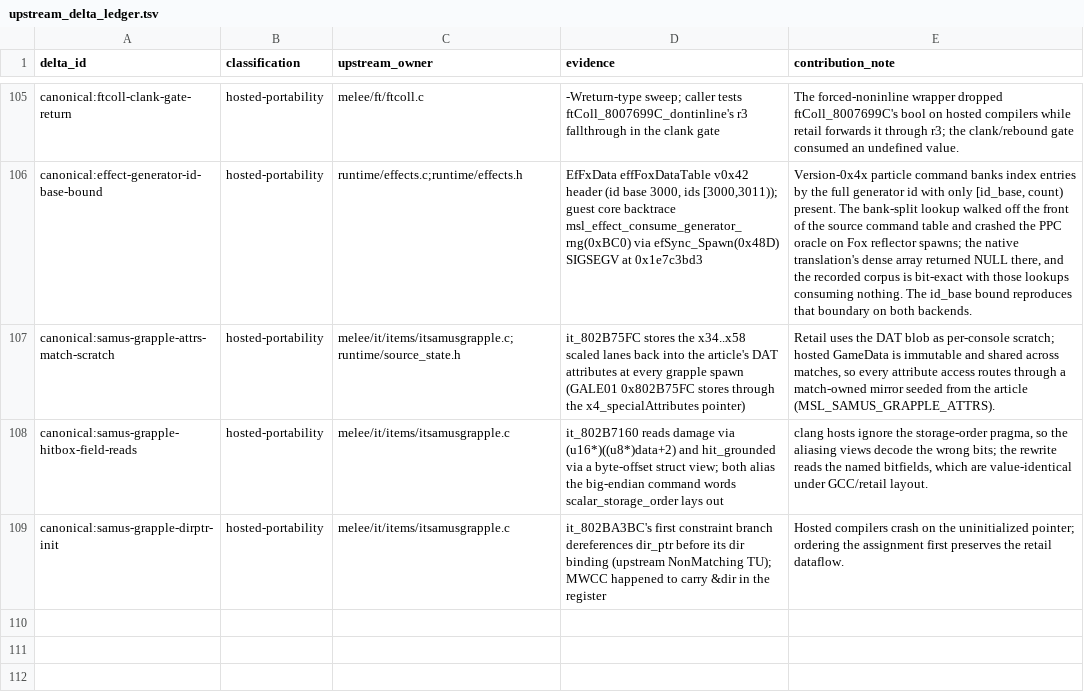
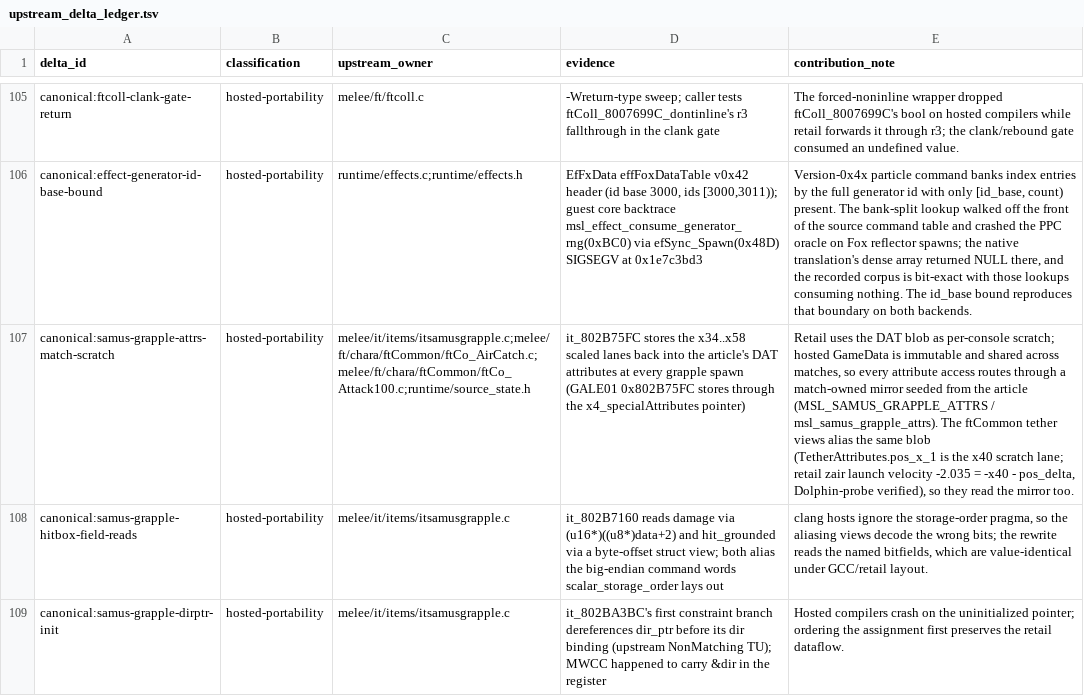
Before and after one commit to kyhavlov/melee-sim-light, a TSV file: src/upstream_delta_ledger.tsv, drawn as a sheet; only a part is shown, gaps mark what is left out; the diff names each change by its address in the sheet, - before the commit and + after, or states it on an @@ line.

```diff
--- a/src/upstream_delta_ledger.tsv
+++ b/src/upstream_delta_ledger.tsv
-C107 (upstream_owner): melee/it/items/itsamusgrapple.c;runtime/source_state.h
+C107 (upstream_owner): melee/it/items/itsamusgrapple.c;melee/ft/chara/ftCommon/ftCo_AirCatch.c;melee/ft/chara/ftCommon/ftCo_Attack100.c;runtime/source_state.h
-E107 (contribution_note): …the article (MSL_SAMUS_GRAPPLE_ATTRS).
+E107 (contribution_note): …the article (MSL_SAMUS_GRAPPLE_ATTRS / msl_samus_grapple_attrs). The ftCommon tether views alias the same blob (TetherAttributes.pos_x_1 is the x40 scratch lane; retail zair launch velocity -2.035 = -x40 - pos_delta, Dolphin-probe verified), so they read the mirror too.
```
Also changed, not shown: 4 other files.
